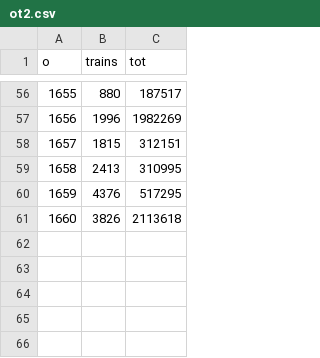
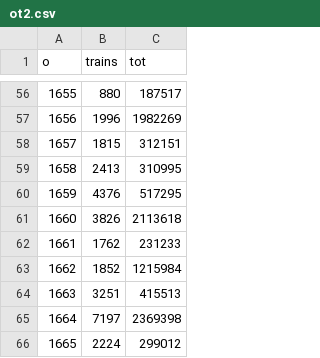
Before and after one commit to charcoalcharts-open/data, a CSV file: countytrains/ot2.csv, drawn as a sheet; only a part is shown, gaps mark what is left out; the diff names each change by its address in the sheet, - before the commit and + after, or states it on an @@ line.

Commit message:
1601 - 1665

```diff
--- a/countytrains/ot2.csv
+++ b/countytrains/ot2.csv
+row 62: 1661 | 1762 | 231233
+row 63: 1662 | 1852 | 1215984
+row 64: 1663 | 3251 | 415513
+row 65: 1664 | 7197 | 2369398
+row 66: 1665 | 2224 | 299012
```
